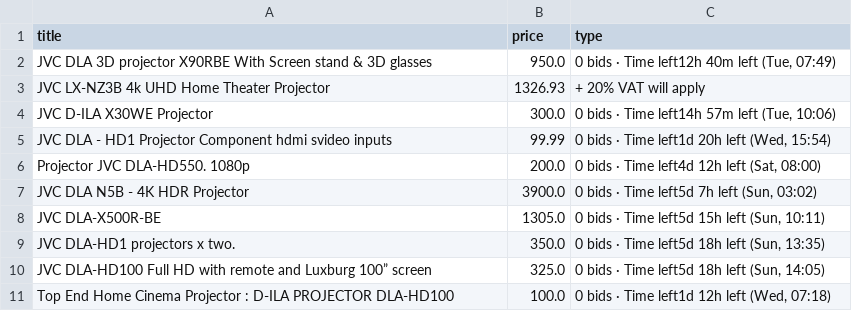
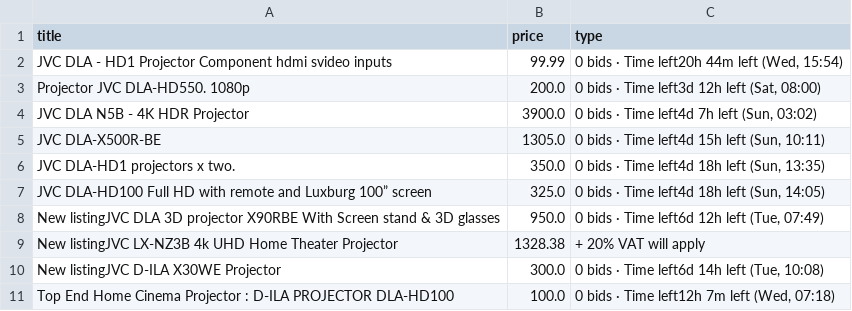
Before and after one commit to LFCottrell/Ebay_JVC, a CSV file: output_auction.csv, drawn as a sheet.

```diff
--- a/output_auction.csv
+++ b/output_auction.csv
@@ -1,11 +1,11 @@
 title,price,type
-JVC DLA 3D projector X90RBE With Screen stand & 3D glasses,950.0,"0 bids · Time left12h 40m left (Tue, 07:49)"
-JVC LX-NZ3B 4k UHD Home Theater Projector,1326.93,+ 20% VAT will apply
-JVC D-ILA X30WE Projector,300.0,"0 bids · Time left14h 57m left (Tue, 10:06)"
-JVC DLA - HD1 Projector  Component hdmi svideo inputs,99.99,"0 bids · Time left1d 20h left (Wed, 15:54)"
-Projector JVC DLA-HD550.   1080p,200.0,"0 bids · Time left4d 12h left (Sat, 08:00)"
-JVC DLA N5B - 4K HDR Projector ,3900.0,"0 bids · Time left5d 7h left (Sun, 03:02)"
-JVC DLA-X500R-BE,1305.0,"0 bids · Time left5d 15h left (Sun, 10:11)"
-JVC DLA-HD1 projectors x two.,350.0,"0 bids · Time left5d 18h left (Sun, 13:35)"
-JVC DLA-HD100 Full HD with remote and Luxburg 100” screen,325.0,"0 bids · Time left5d 18h left (Sun, 14:05)"
-Top End Home Cinema Projector : D-ILA PROJECTOR DLA-HD100,100.0,"0 bids · Time left1d 12h left (Wed, 07:18)"
+JVC DLA - HD1 Projector  Component hdmi svideo inputs,99.99,"0 bids · Time left20h 44m left (Wed, 15:54)"
+Projector JVC DLA-HD550.   1080p,200.0,"0 bids · Time left3d 12h left (Sat, 08:00)"
+JVC DLA N5B - 4K HDR Projector ,3900.0,"0 bids · Time left4d 7h left (Sun, 03:02)"
+JVC DLA-X500R-BE,1305.0,"0 bids · Time left4d 15h left (Sun, 10:11)"
+JVC DLA-HD1 projectors x two.,350.0,"0 bids · Time left4d 18h left (Sun, 13:35)"
+JVC DLA-HD100 Full HD with remote and Luxburg 100” screen,325.0,"0 bids · Time left4d 18h left (Sun, 14:05)"
+New listingJVC DLA 3D projector X90RBE With Screen stand & 3D glasses,950.0,"0 bids · Time left6d 12h left (Tue, 07:49)"
+New listingJVC LX-NZ3B 4k UHD Home Theater Projector,1328.38,+ 20% VAT will apply
+New listingJVC D-ILA X30WE Projector,300.0,"0 bids · Time left6d 14h left (Tue, 10:08)"
+Top End Home Cinema Projector : D-ILA PROJECTOR DLA-HD100,100.0,"0 bids · Time left12h 7m left (Wed, 07:18)"
```
Also changed, not shown: new_df.csv, output_offer.csv.
